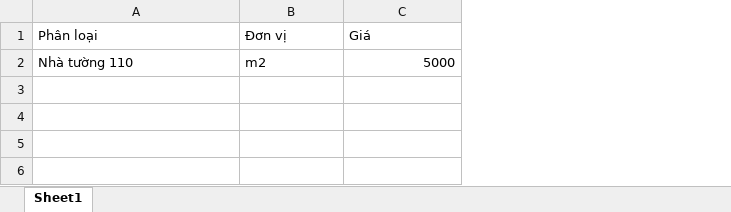
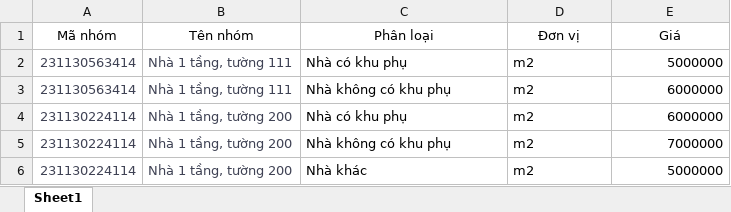
Before and after one commit to mylovecoi/CSDLGia_ASP_VinhLong, an Excel workbook: CSDLGia_ASP/wwwroot/UpLoad/File/DinhGia/Excel/FileExcelXayDungMoi.xlsx, sheet Sheet1, drawn as a sheet; values as stored, in another font and other column widths than the file's, no borders; removed rows and columns are numbered as before the commit, all else as after; the diff names each change by its address in the sheet, - before the commit and + after, or states it on an @@ line.

```diff
--- a/CSDLGia_ASP/wwwroot/UpLoad/File/DinhGia/Excel/FileExcelXayDungMoi.xlsx (sheet Sheet1)
+++ b/CSDLGia_ASP/wwwroot/UpLoad/File/DinhGia/Excel/FileExcelXayDungMoi.xlsx (sheet Sheet1)
+column A (Mã nhóm), empty
+column B (Tên nhóm), empty
-C1:E1 alignment: left
+C1:E1 alignment: center
-row 2: Nhà tường 110 | m2 | 5000
+row 2: 231130563414 | Nhà 1 tầng, tường 111 | Nhà có khu phụ | m2 | 5000000
+row 3: 231130563414 | Nhà 1 tầng, tường 111 | Nhà không có khu phụ | m2 | 6000000
+row 4: 231130224114 | Nhà 1 tầng, tường 200 | Nhà có khu phụ | m2 | 6000000
+row 5: 231130224114 | Nhà 1 tầng, tường 200 | Nhà không có khu phụ | m2 | 7000000
+row 6: 231130224114 | Nhà 1 tầng, tường 200 | Nhà khác | m2 | 5000000
```
Also changed, not shown: 19 other files.
